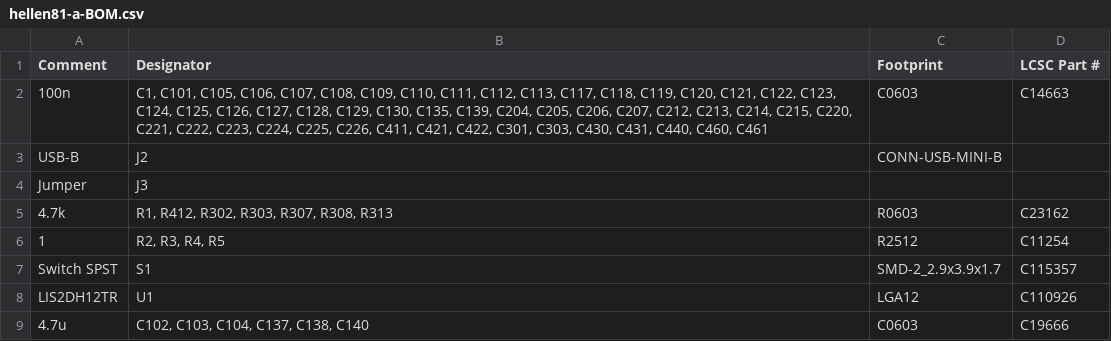
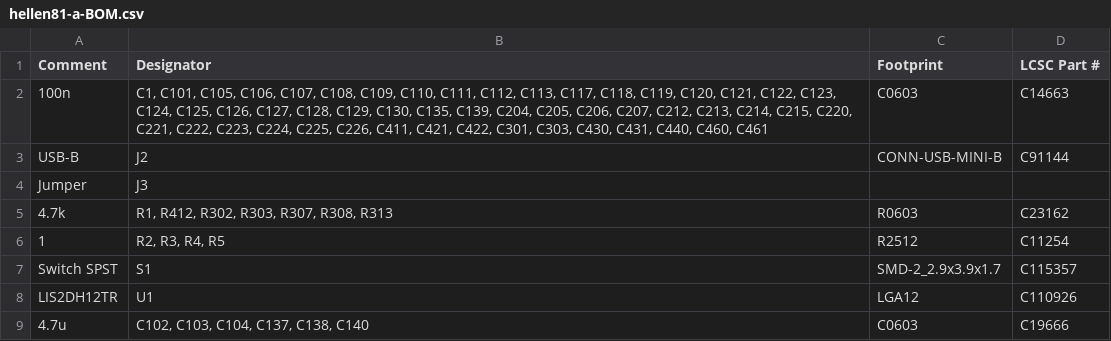
Before and after one commit to andreika-git/hellen81, a CSV file: boards/hellen81-a/board/hellen81-a-BOM.csv, drawn as a sheet; only a part is shown.

```diff
--- a/boards/hellen81-a/board/hellen81-a-BOM.csv
+++ b/boards/hellen81-a/board/hellen81-a-BOM.csv
@@ -2,3 +2,3 @@ Comment,Designator,Footprint,LCSC Part #
 "100n","C1, C101, C105, C106, C107, C108, C109, C110, C111, C112, C113, C117, C118, C119, C120, C121, C122, C123, C124, C125, C126, C127, C128, C129, C130, C135, C139, C204, C205, C206, C207, C212, C213, C214, C215, C220, C221, C222, C223, C224, C225, C226, C411, C421, C422, C301, C303, C430, C431, C440, C460, C461","C0603","C14663"
-"USB-B","J2","CONN-USB-MINI-B",""
+"USB-B","J2","CONN-USB-MINI-B","C91144"
 "Jumper","J3","",""
```
Also changed, not shown: boards/hellen81-a/frame/81-BOM.csv.
